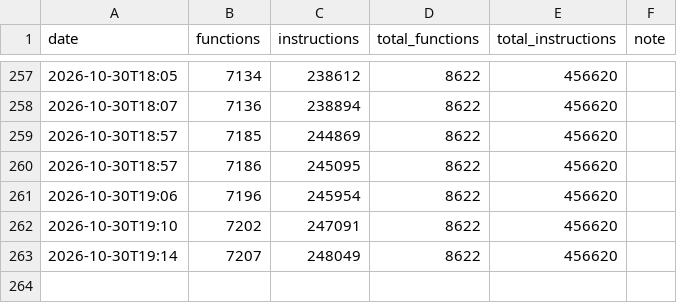
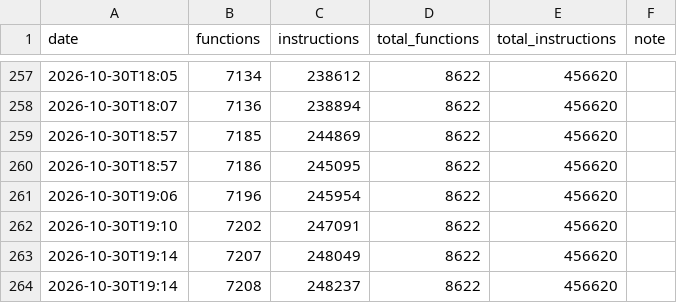
Before and after one commit to NaGaa95/sly3-decomp, a CSV file: config/progress_history.csv, drawn as a sheet; only a part is shown, gaps mark what is left out.

```diff
--- a/config/progress_history.csv
+++ b/config/progress_history.csv
@@ -263 +263,2 @@ date,functions,instructions,total_functions,total_instructions,note
 2026-10-30T19:14,7207,248049,8622,456620,
+2026-10-30T19:14,7208,248237,8622,456620,
```
Also changed, not shown: config/matched.csv, 2 other files.
